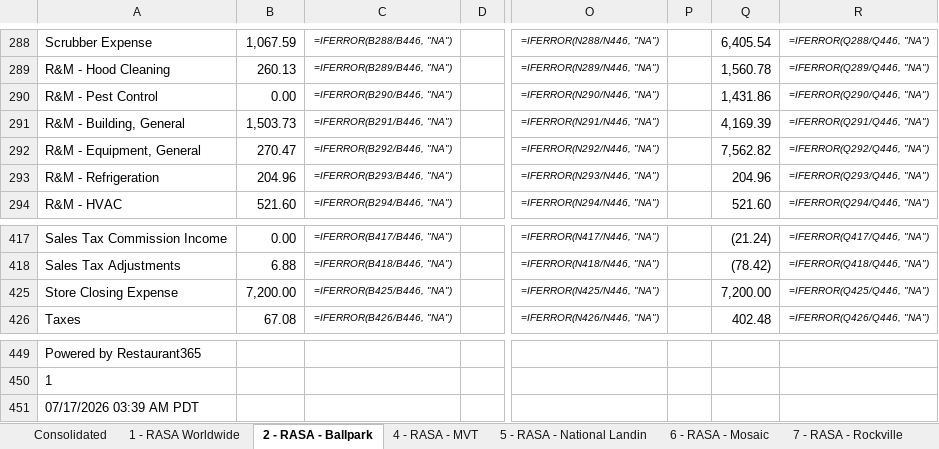
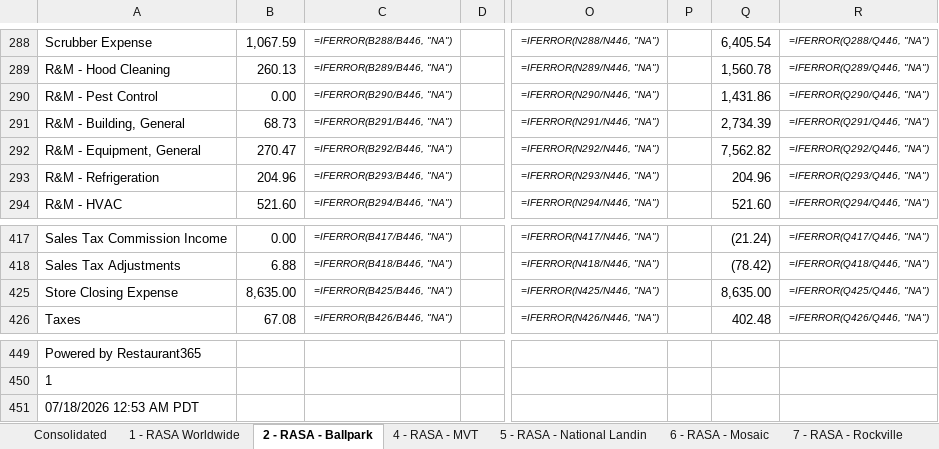
Before and after one commit to anushkaagrawalint-stack/Financial-Dashboard, an Excel workbook: Data/P6 2026.xlsx, sheet 2 - RASA - Ballpark, drawn as a sheet; only a part is shown, gaps mark what is left out; values as stored, in another font and other column widths than the file's, no borders; formulas without a stored value are shown as written; the diff names each change by its address in the sheet, - before the commit and + after, or states it on an @@ line.

```diff
--- a/Data/P6 2026.xlsx (sheet 2 - RASA - Ballpark)
+++ b/Data/P6 2026.xlsx (sheet 2 - RASA - Ballpark)
-B291: 1,503.73
+B291: 68.73
-Q291: 4,169.39
+Q291: 2,734.39
-B425: 7,200.00
+B425: 8,635.00
-Q425: 7,200.00
+Q425: 8,635.00
-A451: 07/17/2026 03:39 AM PDT
+A451: 07/18/2026 12:53 AM PDT
```
Also changed, not shown: sheet Consolidated, sheet 6 - RASA - Mosaic, sheet 1 - RASA Worldwide, sheet 5 - RASA - National Landin, sheet 4 - RASA - MVT, sheet 7 - RASA - Rockville.
